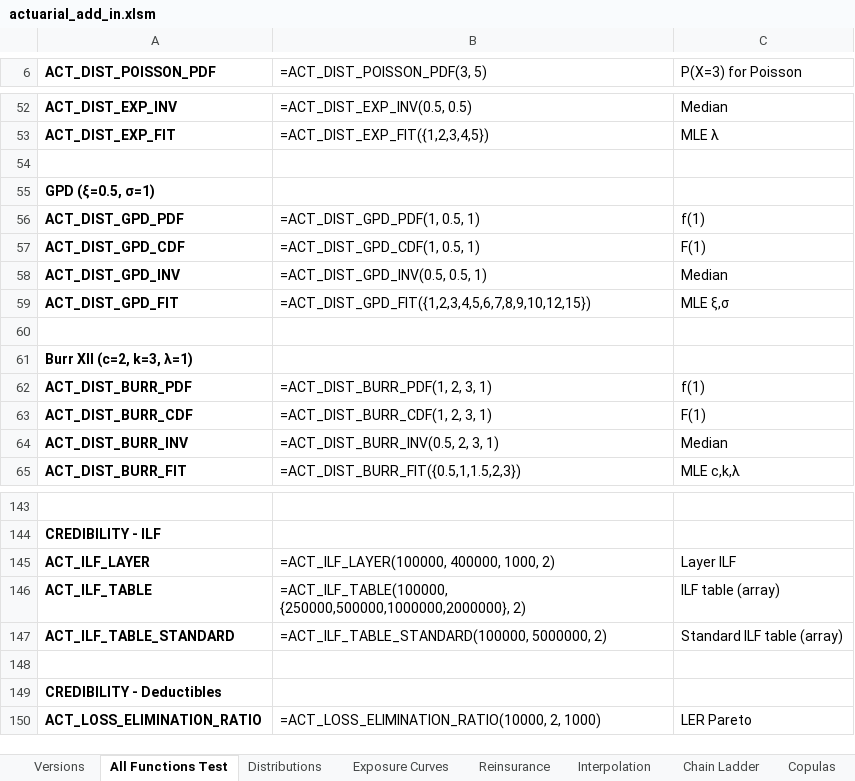
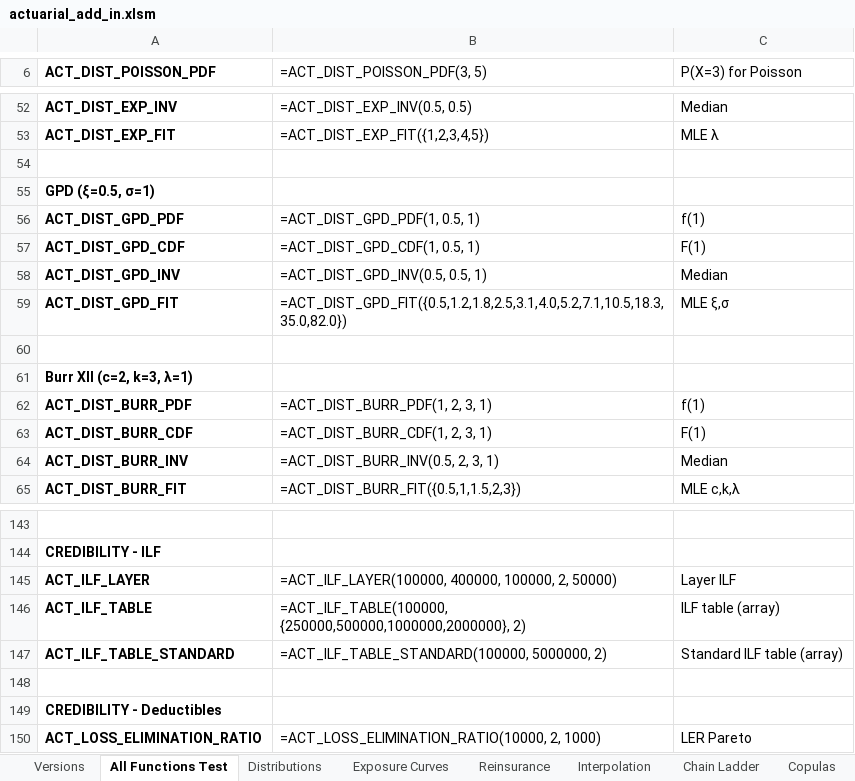
Before and after one commit to mdevans21/actuarial_add_in, an Excel workbook: excel/actuarial_add_in.xlsm, sheet All Functions Test, drawn as a sheet; only a part is shown, gaps mark what is left out; values as stored, in another font and other column widths than the file's, no borders; formulas without a stored value are shown as written; the diff names each change by its address in the sheet, - before the commit and + after, or states it on an @@ line.

```diff
--- a/excel/actuarial_add_in.xlsm (sheet All Functions Test)
+++ b/excel/actuarial_add_in.xlsm (sheet All Functions Test)
-B59 (=ACT_DIST_POISSON_PDF(3, 5)): =ACT_DIST_GPD_FIT({1,2,3,4,5,6,7,8,9,10,12,15})
+B59 (=ACT_DIST_POISSON_PDF(3, 5)): =ACT_DIST_GPD_FIT({0.5,1.2,1.8,2.5,3.1,4.0,5.2,7.1,10.5,18.3,35.0,82.0})
-B145 (=ACT_DIST_POISSON_PDF(3, 5)): =ACT_ILF_LAYER(100000, 400000, 1000, 2)
+B145 (=ACT_DIST_POISSON_PDF(3, 5)): =ACT_ILF_LAYER(100000, 400000, 100000, 2, 50000)
```
Also changed, not shown: charts or pictures, 3 other files.
